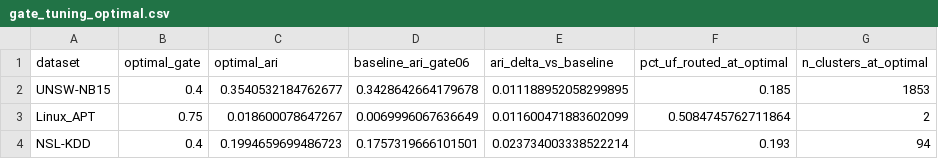
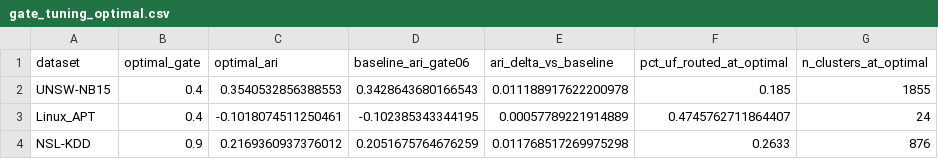
Before and after one commit to rahulsingh1397/Mitre-Core_v2, a CSV file: experiments/results/gate_tuning_optimal.csv, drawn as a sheet.

```diff
--- a/experiments/results/gate_tuning_optimal.csv
+++ b/experiments/results/gate_tuning_optimal.csv
@@ -1,4 +1,4 @@
 dataset,optimal_gate,optimal_ari,baseline_ari_gate06,ari_delta_vs_baseline,pct_uf_routed_at_optimal,n_clusters_at_optimal
-UNSW-NB15,0.4,0.3540532184762677,0.3428642664179678,0.011188952058299895,0.185,1853
-Linux_APT,0.75,0.018600078647267,0.0069996067636649,0.011600471883602099,0.5084745762711864,2
-NSL-KDD,0.4,0.1994659699486723,0.1757319666101501,0.023734003338522214,0.193,94
+UNSW-NB15,0.4,0.3540532856388553,0.3428643680166543,0.011188917622200978,0.185,1855
+Linux_APT,0.4,-0.1018074511250461,-0.102385343344195,0.00057789221914889,0.4745762711864407,24
+NSL-KDD,0.9,0.2169360937376012,0.2051675764676259,0.011768517269975298,0.2633,876
```
Also changed, not shown: 6 other files.
